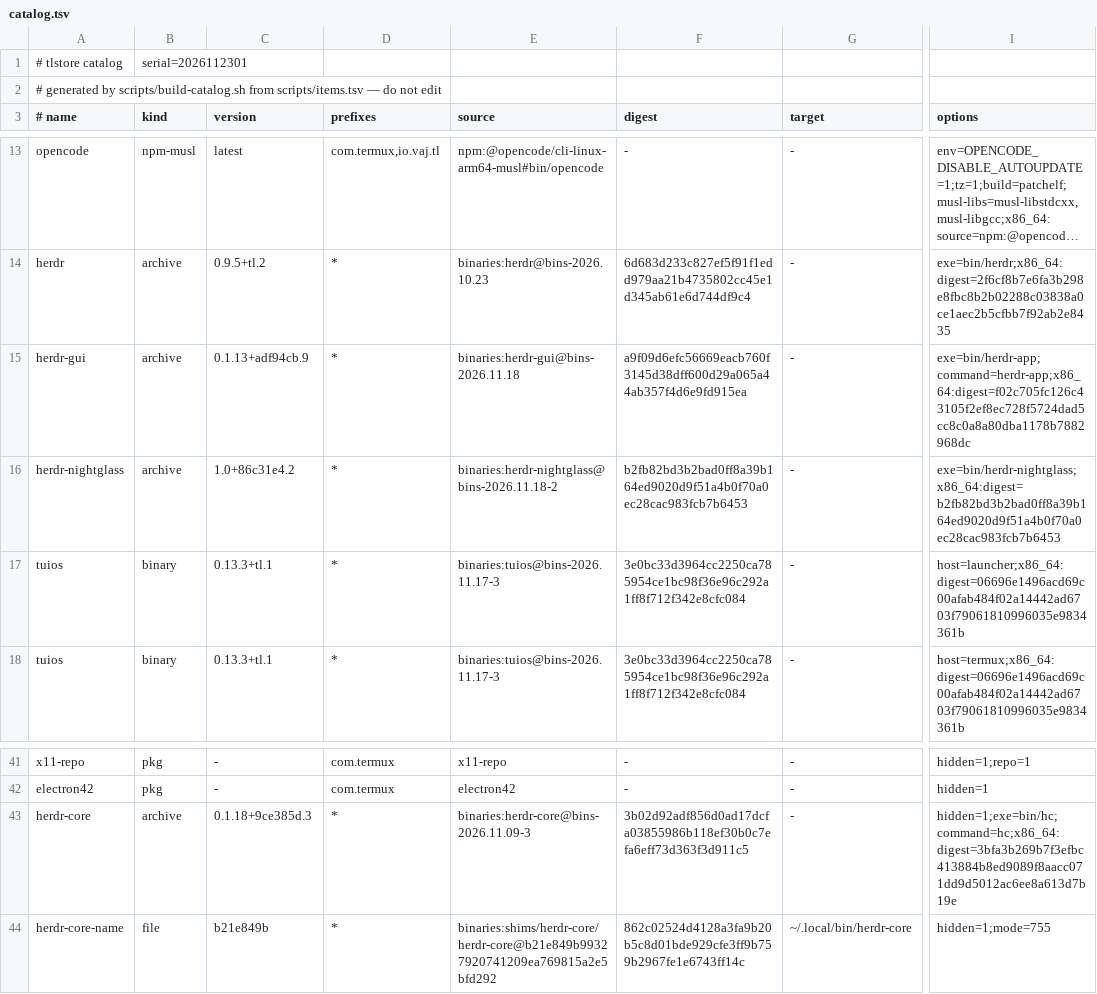
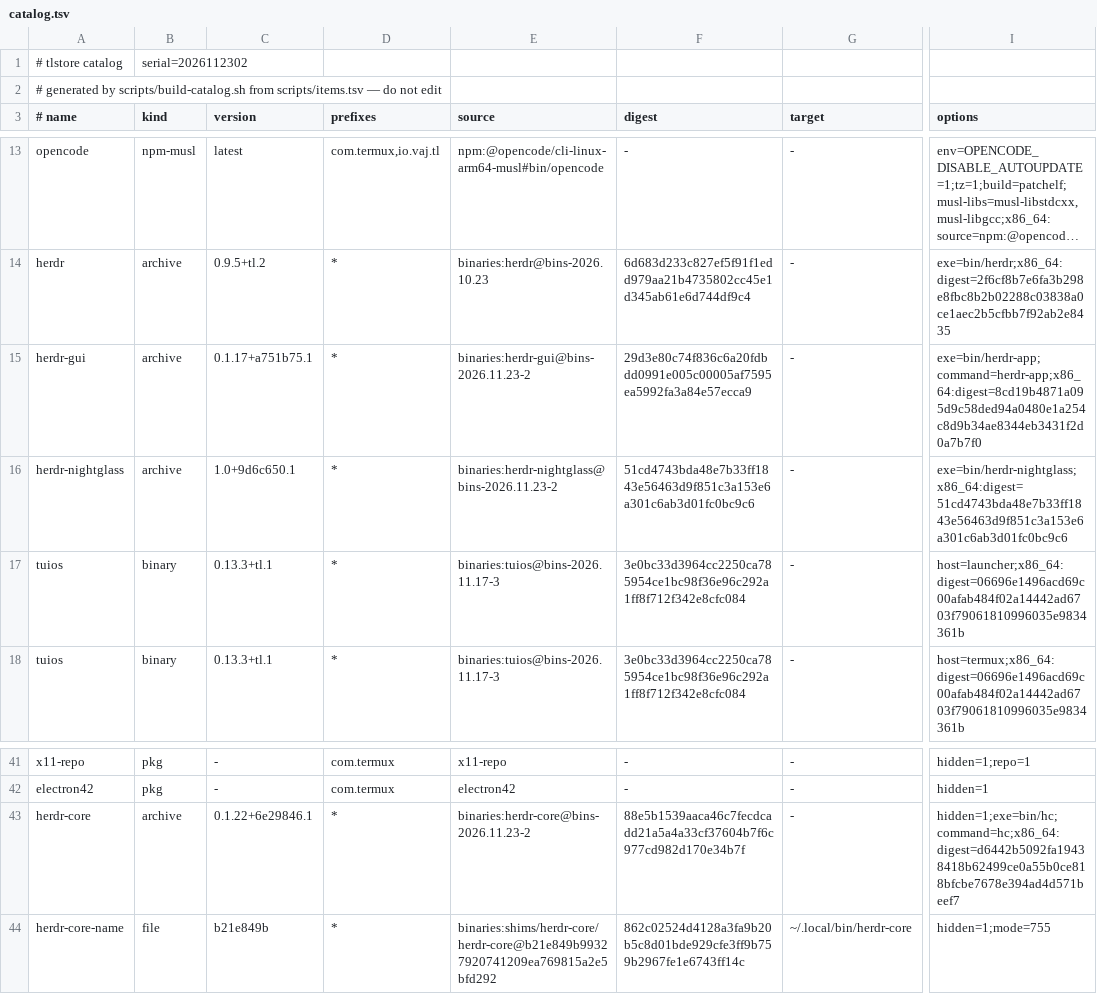
Before and after one commit to PickleHik3/tlstore, a TSV file: dist/catalog.tsv, drawn as a sheet; only a part is shown, gaps mark what is left out; long unchanged cells end in …; the diff names each change by its address in the sheet, - before the commit and + after, or states it on an @@ line.

```diff
--- a/dist/catalog.tsv
+++ b/dist/catalog.tsv
-B1 (kind): serial=2026112301
+B1 (kind): serial=2026112302
-C15 (version): 0.1.13+adf94cb.9
+C15 (version): 0.1.17+a751b75.1
-E15 (source): binaries:herdr-gui@bins-2026.11.18
+E15 (source): binaries:herdr-gui@bins-2026.11.23-2
-F15 (digest): a9f09d6efc56669eacb760f3145d38dff600d29a065a44ab357f4d6e9fd915ea
+F15 (digest): 29d3e80c74f836c6a20fdbdd0991e005c00005af7595ea5992fa3a84e57ecca9
-I15 (options): exe=bin/herdr-app;command=herdr-app;x86_64:digest=f02c705fc126c43105f2ef8ec728f5724dad5cc8c0a8a80dba1178b7882968dc
+I15 (options): exe=bin/herdr-app;command=herdr-app;x86_64:digest=8cd19b4871a095d9c58ded94a0480e1a254c8d9b34ae8344eb3431f2d0a7b7f0
-C16 (version): 1.0+86c31e4.2
+C16 (version): 1.0+9d6c650.1
-E16 (source): binaries:herdr-nightglass@bins-2026.11.18-2
+E16 (source): binaries:herdr-nightglass@bins-2026.11.23-2
-F16 (digest): b2fb82bd3b2bad0ff8a39b164ed9020d9f51a4b0f70a0ec28cac983fcb7b6453
+F16 (digest): 51cd4743bda48e7b33ff1843e56463d9f851c3a153e6a301c6ab3d01fc0bc9c6
-I16 (options): exe=bin/herdr-nightglass;x86_64:digest=b2fb82bd3b2bad0ff8a39b164ed9020d9f51a4b0f70a0ec28cac983fcb7b6453
+I16 (options): exe=bin/herdr-nightglass;x86_64:digest=51cd4743bda48e7b33ff1843e56463d9f851c3a153e6a301c6ab3d01fc0bc9c6
-C43 (version): 0.1.18+9ce385d.3
+C43 (version): 0.1.22+6e29846.1
-E43 (source): binaries:herdr-core@bins-2026.11.09-3
+E43 (source): binaries:herdr-core@bins-2026.11.23-2
-F43 (digest): 3b02d92adf856d0ad17dcfa03855986b118ef30b0c7efa6eff73d363f3d911c5
+F43 (digest): 88e5b1539aaca46c7fecdcadd21a5a4a33cf37604b7f6c977cd982d170e34b7f
-I43 (options): hidden=1;exe=bin/hc;command=hc;x86_64:digest=3bfa3b269b7f3efbc413884b8ed9089f8aacc071dd9d5012ac6ee8a613d7b19e
+I43 (options): hidden=1;exe=bin/hc;command=hc;x86_64:digest=d6442b5092fa19438418b62499ce0a55b0ce818bfcbe7678e394ad4d571beef7
```
Also changed, not shown: 2 other files.
